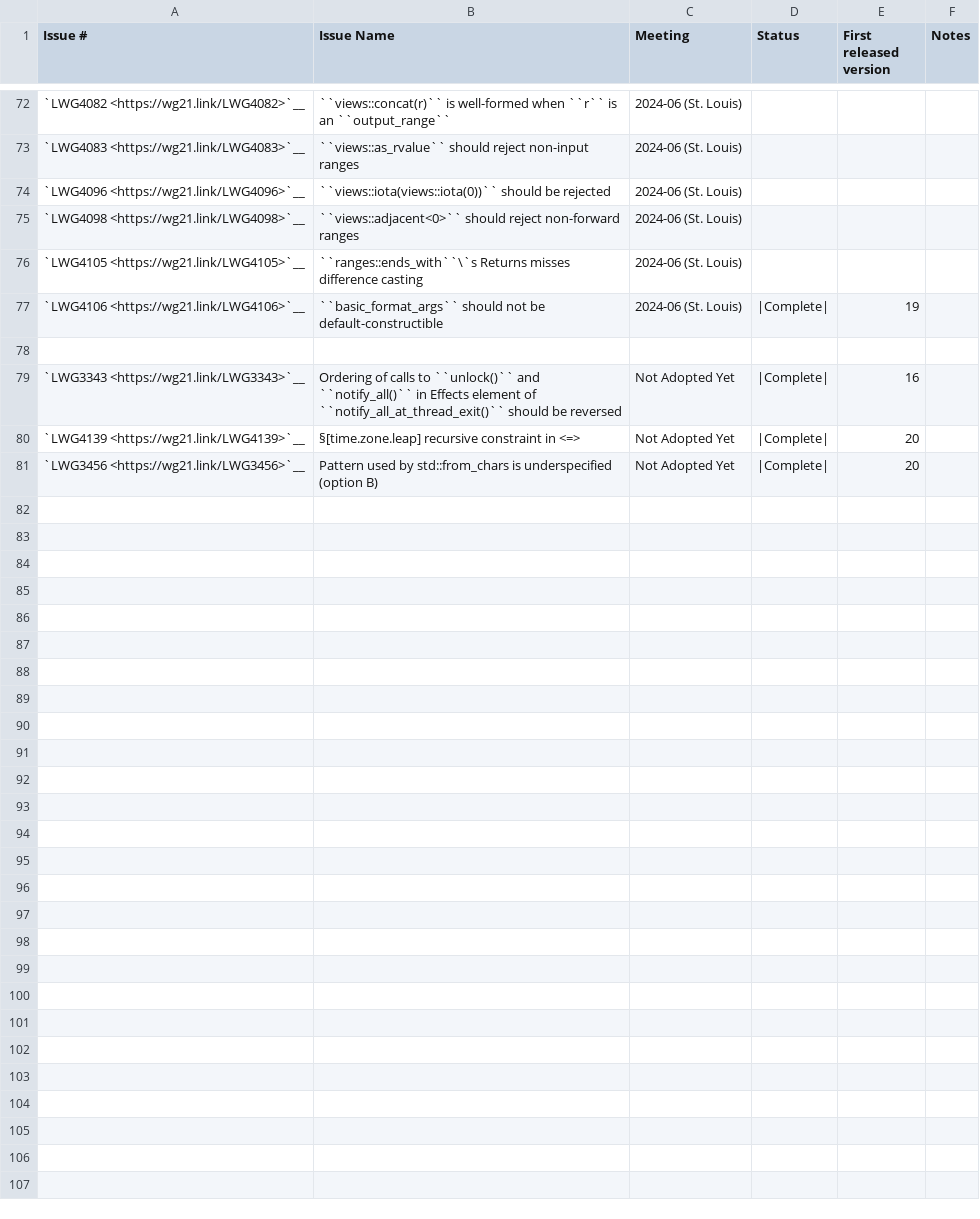
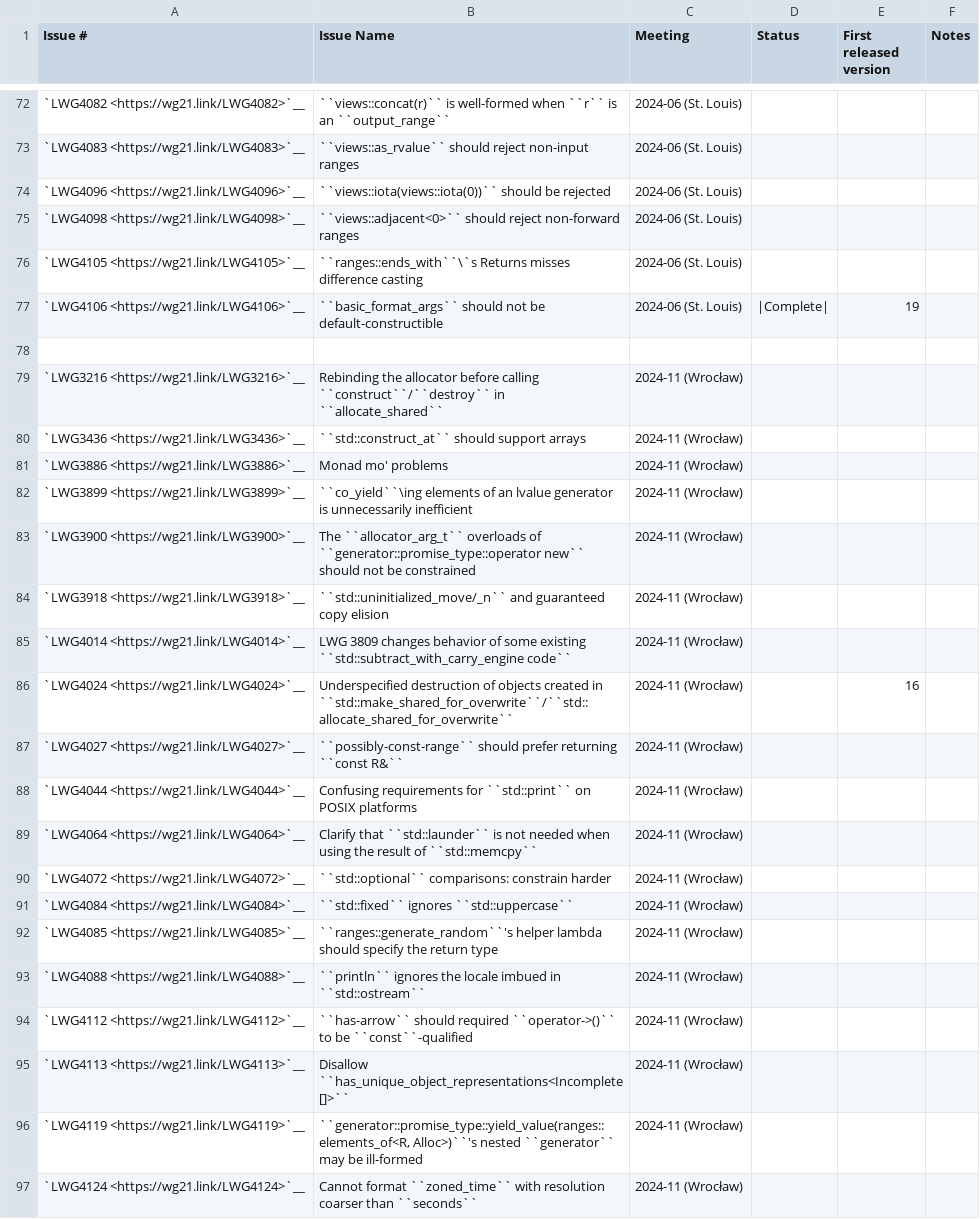
Before and after one commit to kidq330/llvm-project, a CSV file: libcxx/docs/Status/Cxx2cIssues.csv, drawn as a sheet; only a part is shown, gaps mark what is left out; the shorter side is filled out with more unchanged rows; the diff covers the shown part only.

```diff
--- a/libcxx/docs/Status/Cxx2cIssues.csv
+++ b/libcxx/docs/Status/Cxx2cIssues.csv
@@ -78 +78,20 @@
 "","","","","",""
+"`LWG3216 <https://wg21.link/LWG3216>`__","Rebinding the allocator before calling ``construct``/``destroy`` in ``allocate_shared``","2024-11 (Wrocław)","","",""
+"`LWG3436 <https://wg21.link/LWG3436>`__","``std::construct_at`` should support arrays","2024-11 (Wrocław)","","",""
+"`LWG3886 <https://wg21.link/LWG3886>`__","Monad mo' problems","2024-11 (Wrocław)","","",""
+"`LWG3899 <https://wg21.link/LWG3899>`__","``co_yield``\ing elements of an lvalue generator is unnecessarily inefficient","2024-11 (Wrocław)","","",""
+"`LWG3900 <https://wg21.link/LWG3900>`__","The ``allocator_arg_t`` overloads of ``generator::promise_type::operator new`` should not be constrained","2024-11 (Wrocław)","","",""
+"`LWG3918 <https://wg21.link/LWG3918>`__","``std::uninitialized_move/_n`` and guaranteed copy elision","2024-11 (Wrocław)","","",""
+"`LWG4014 <https://wg21.link/LWG4014>`__","LWG 3809 changes behavior of some existing ``std::subtract_with_carry_engine code``","2024-11 (Wrocław)","","",""
+"`LWG4024 <https://wg21.link/LWG4024>`__","Underspecified destruction of objects created in ``std::make_shared_for_overwrite``/``std::allocate_shared_for_overwrite``","2024-11 (Wrocław)","","16",""
+"`LWG4027 <https://wg21.link/LWG4027>`__","``possibly-const-range`` should prefer returning ``const R&``","2024-11 (Wrocław)","","",""
+"`LWG4044 <https://wg21.link/LWG4044>`__","Confusing requirements for ``std::print`` on POSIX platforms","2024-11 (Wrocław)","","",""
+"`LWG4064 <https://wg21.link/LWG4064>`__","Clarify that ``std::launder`` is not needed when using the result of ``std::memcpy``","2024-11 (Wrocław)","","",""
+"`LWG4072 <https://wg21.link/LWG4072>`__","``std::optional`` comparisons: constrain harder","2024-11 (Wrocław)","","",""
+"`LWG4084 <https://wg21.link/LWG4084>`__","``std::fixed`` ignores ``std::uppercase``","2024-11 (Wrocław)","","",""
+"`LWG4085 <https://wg21.link/LWG4085>`__","``ranges::generate_random``'s helper lambda should specify the return type","2024-11 (Wrocław)","","",""
+"`LWG4088 <https://wg21.link/LWG4088>`__","``println`` ignores the locale imbued in ``std::ostream``","2024-11 (Wrocław)","","",""
+"`LWG4112 <https://wg21.link/LWG4112>`__","``has-arrow`` should required ``operator->()`` to be ``const``-qualified","2024-11 (Wrocław)","","",""
+"`LWG4113 <https://wg21.link/LWG4113>`__","Disallow ``has_unique_object_representations<Incomplete[]>``","2024-11 (Wrocław)","","",""
+"`LWG4119 <https://wg21.link/LWG4119>`__","``generator::promise_type::yield_value(ranges::elements_of<R, Alloc>)``'s nested ``generator`` may be ill-formed","2024-11 (Wrocław)","","",""
+"`LWG4124 <https://wg21.link/LWG4124>`__","Cannot format ``zoned_time`` with resolution coarser than ``seconds``","2024-11 (Wrocław)","","",""
```
Also changed, not shown: 16 added rows elsewhere in this file, libcxx/docs/Status/Cxx2cPapers.csv.
